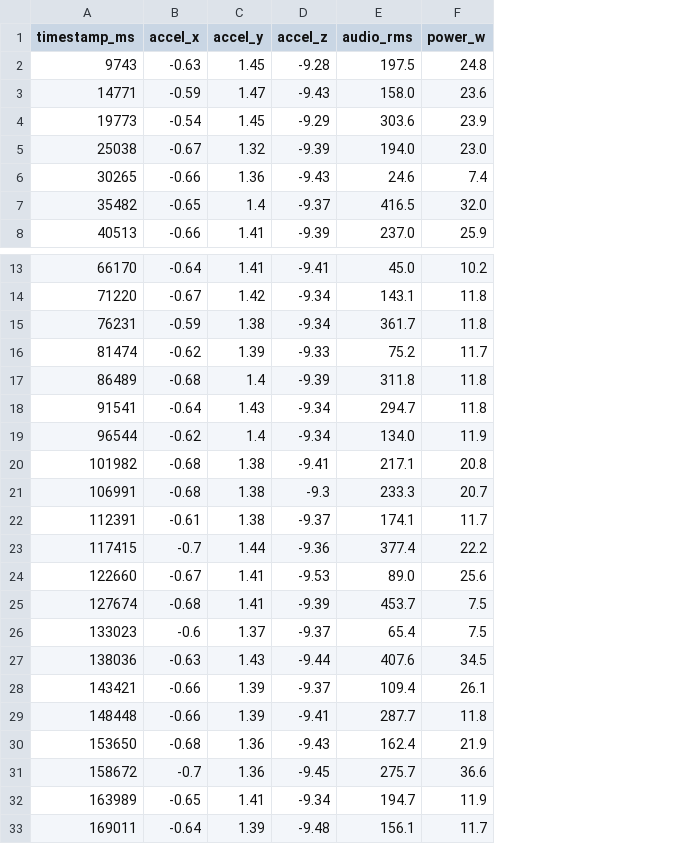
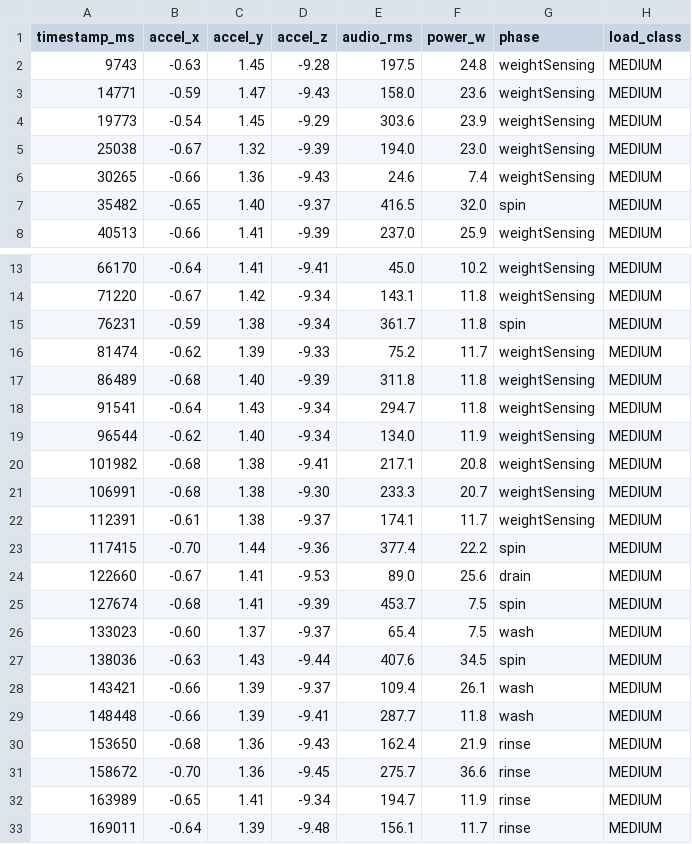
Before and after one commit to adamdanishj30/washer-pdm, a CSV file: data/testing_data/wash_cycle_2026-10-16_0852.csv, drawn as a sheet; only a part is shown, gaps mark what is left out; the diff covers the shown part only; the diff names each change by its address in the sheet, - before the commit and + after, or states it on an @@ line.

```diff
--- a/data/testing_data/wash_cycle_2026-10-16_0852.csv
+++ b/data/testing_data/wash_cycle_2026-10-16_0852.csv
+column G (phase), rows 2-8: weightSensing | weightSensing | weightSensing | weightSensing | weightSensing | spin | weightSensing; rows 13-33: weightSensing | weightSensing | spin | weightSensing | weightSensing | weightSensing | weightSensing | weightSensing | weightSensing | weightSensing | spin | drain | spin | wash | spin | wash | wash | rinse | rinse | rinse | rinse
+column H (load_class), rows 2-8: all MEDIUM; rows 13-33: all MEDIUM
-C7 (accel_y): 1.4
+C7 (accel_y): 1.40
-C17 (accel_y): 1.4
+C17 (accel_y): 1.40
-C19 (accel_y): 1.4
+C19 (accel_y): 1.40
-D21 (accel_z): -9.3
+D21 (accel_z): -9.30
-B23 (accel_x): -0.7
+B23 (accel_x): -0.70
-B26 (accel_x): -0.6
+B26 (accel_x): -0.60
-B31 (accel_x): -0.7
+B31 (accel_x): -0.70
```
Also changed, not shown: 5 edited cells elsewhere in this file, data/real_sessions/wash_cycle_2026-10-15_1020.csv, data/real_sessions/wash_cycle_2026-10-16_0857.csv, 18 other files.
